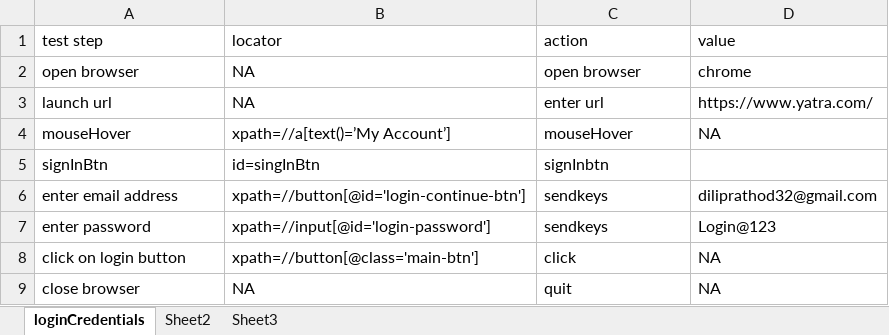
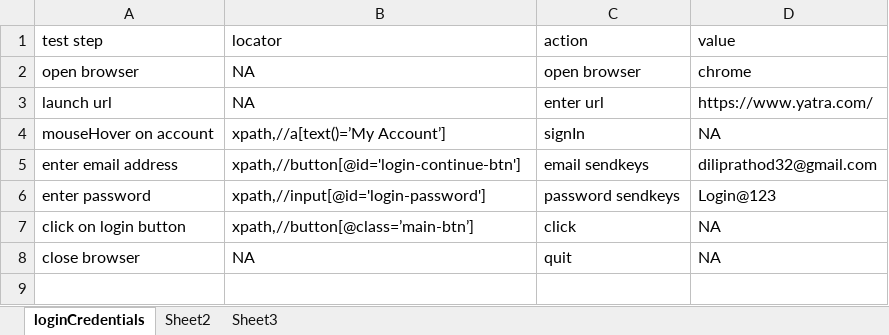
Before and after one commit to rathoddilip/YatraApplicationUsingKeywordDrivenFramework, an Excel workbook: build/resources/main/YatraLoginCreadentials.xlsx, sheet loginCredentials, drawn as a sheet; values as stored, in another font and other column widths than the file's, no borders; removed rows and columns are numbered as before the commit, all else as after; the diff names each change by its address in the sheet, - before the commit and + after, or states it on an @@ line.

```diff
--- a/build/resources/main/YatraLoginCreadentials.xlsx (sheet loginCredentials)
+++ b/build/resources/main/YatraLoginCreadentials.xlsx (sheet loginCredentials)
-row 4: mouseHover | xpath=//a[text()=’My Account’] | mouseHover | NA
-row 5: signInBtn | id=singInBtn | signInbtn
+row 4: mouseHover on account | xpath,//a[text()=’My Account’] | signIn | NA
-B5 (locator): xpath=//button[@id='login-continue-btn']
+B5 (locator): xpath,//button[@id='login-continue-btn']
-C5 (action): sendkeys
+C5 (action): email sendkeys
-B6 (locator): xpath=//input[@id='login-password']
+B6 (locator): xpath,//input[@id='login-password']
-C6 (action): sendkeys
+C6 (action): password sendkeys
-B7 (locator): xpath=//button[@class='main-btn']
+B7 (locator): xpath,//button[@class=’main-btn’]
```
Also changed, not shown: src/main/resources/YatraLoginCreadentials.xlsx, 17 other files.
